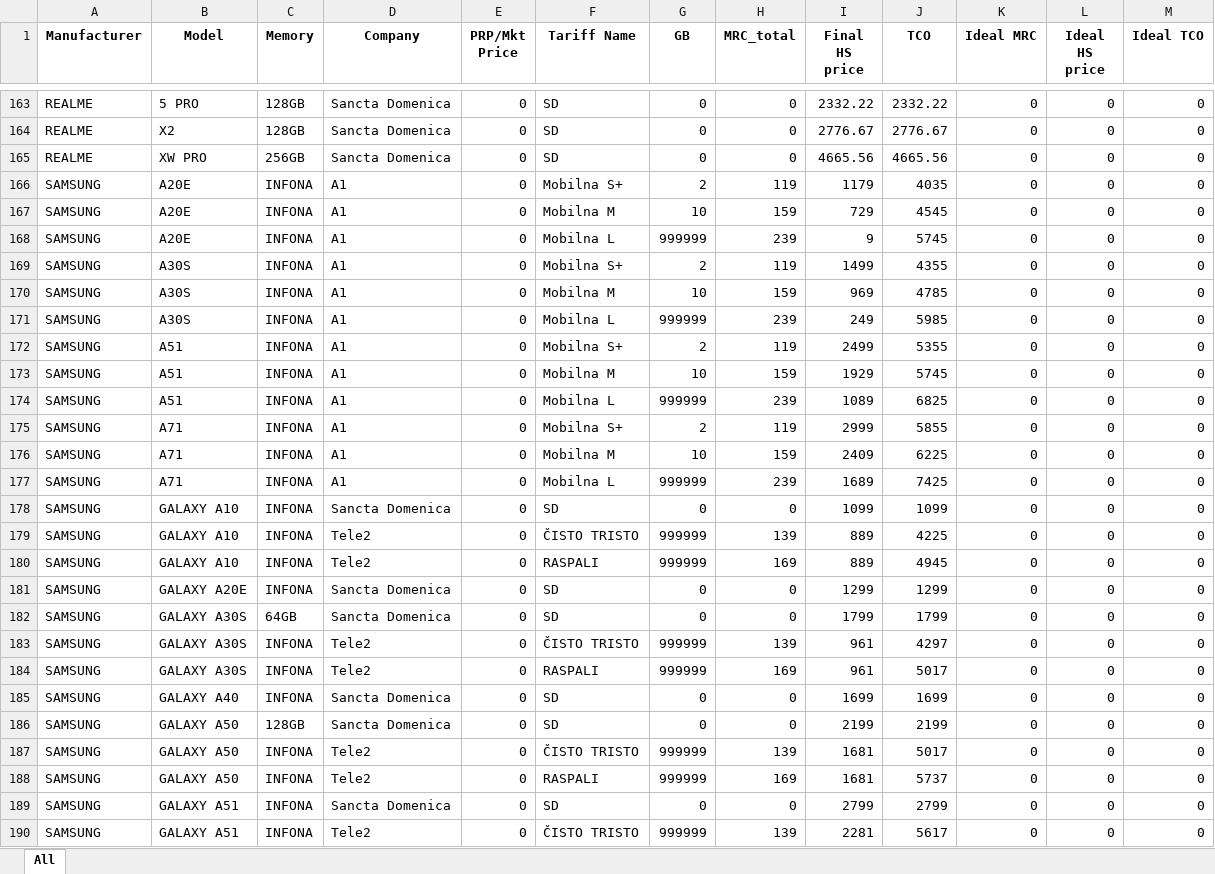
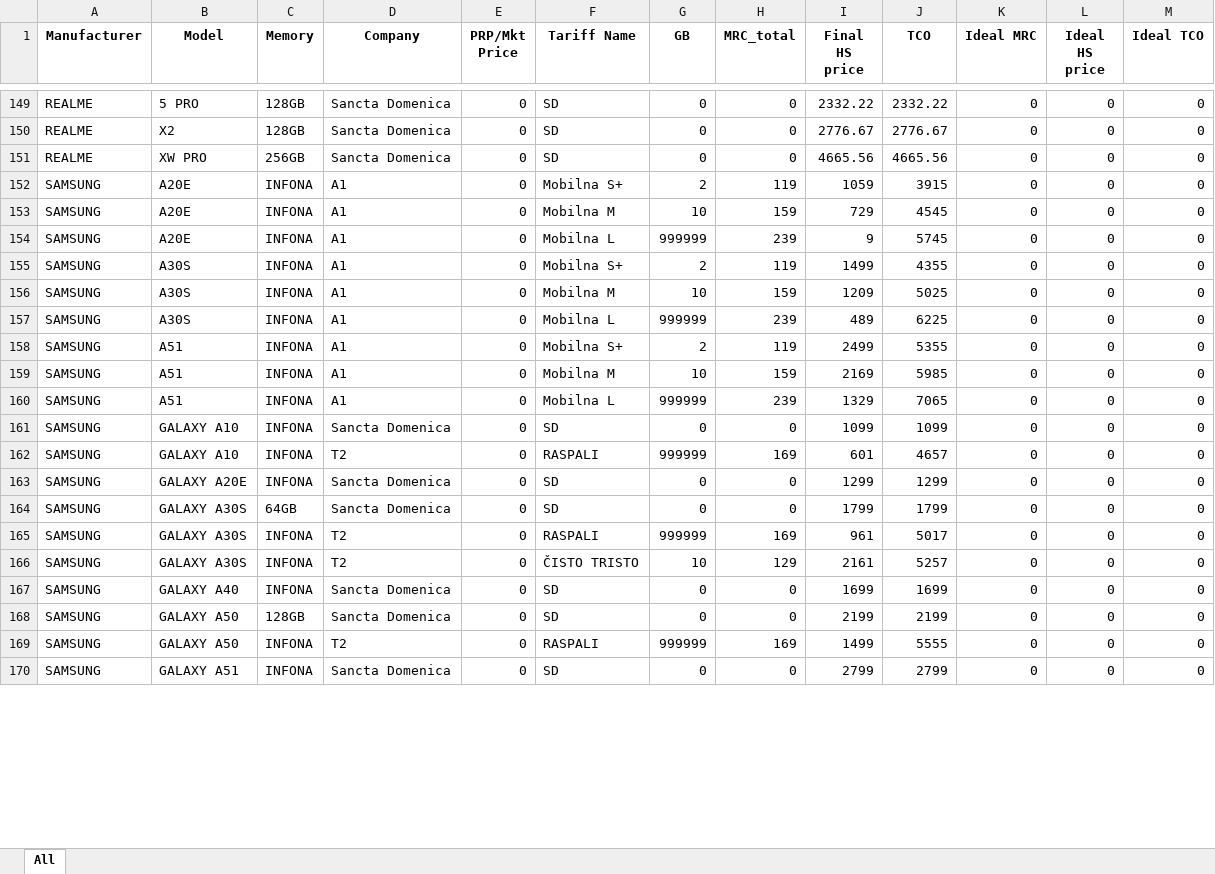
Before and after one commit to dptenessa/HP, an Excel workbook: Recommended prices.xlsx, sheet All, drawn as a sheet; only a part is shown, gaps mark what is left out; values as stored, in another font and other column widths than the file's, no borders; removed rows and columns are numbered as before the commit, all else as after; the diff covers the shown part only; the diff names each change by its address in the sheet, - before the commit and + after, or states it on an @@ line.

Commit message:
Tele2 new web page setup

```diff
--- a/Recommended prices.xlsx (sheet All)
+++ b/Recommended prices.xlsx (sheet All)
-I152 (Final HS price): 1179
+I152 (Final HS price): 1059
-J152 (TCO): 4035
+J152 (TCO): 3915
-I156 (Final HS price): 969
+I156 (Final HS price): 1209
-J156 (TCO): 4785
+J156 (TCO): 5025
-I157 (Final HS price): 249
+I157 (Final HS price): 489
-J157 (TCO): 5985
+J157 (TCO): 6225
-I159 (Final HS price): 1929
+I159 (Final HS price): 2169
-J159 (TCO): 5745
+J159 (TCO): 5985
-I160 (Final HS price): 1089
+I160 (Final HS price): 1329
-J160 (TCO): 6825
+J160 (TCO): 7065
-row 175: SAMSUNG | A71 | INFONA | A1 | 0 | Mobilna S+ | 2 | 119 | 2999 | 5855 | 0 | 0 | 0
-row 176: SAMSUNG | A71 | INFONA | A1 | 0 | Mobilna M | 10 | 159 | 2409 | 6225 | 0 | 0 | 0
-row 177: SAMSUNG | A71 | INFONA | A1 | 0 | Mobilna L | 999999 | 239 | 1689 | 7425 | 0 | 0 | 0
-row 179: SAMSUNG | GALAXY A10 | INFONA | Tele2 | 0 | ČISTO TRISTO | 999999 | 139 | 889 | 4225 | 0 | 0 | 0
-D162 (Company): Tele2
+D162 (Company): T2
-I162 (Final HS price): 889
+I162 (Final HS price): 601
-J162 (TCO): 4945
+J162 (TCO): 4657
-D165:D166 (Company): Tele2
+D165:D166 (Company): T2
-F165 (Tariff Name): ČISTO TRISTO
+F165 (Tariff Name): RASPALI
-H165 (MRC_total): 139
+H165 (MRC_total): 169
-J165 (TCO): 4297
+J165 (TCO): 5017
-F166 (Tariff Name): RASPALI
+F166 (Tariff Name): ČISTO TRISTO
-G166 (GB): 999999
+G166 (GB): 10
-H166 (MRC_total): 169
+H166 (MRC_total): 129
-I166 (Final HS price): 961
+I166 (Final HS price): 2161
-J166 (TCO): 5017
+J166 (TCO): 5257
-row 187: SAMSUNG | GALAXY A50 | INFONA | Tele2 | 0 | ČISTO TRISTO | 999999 | 139 | 1681 | 5017 | 0 | 0 | 0
-D169 (Company): Tele2
+D169 (Company): T2
-I169 (Final HS price): 1681
+I169 (Final HS price): 1499
-J169 (TCO): 5737
+J169 (TCO): 5555
-row 190: SAMSUNG | GALAXY A51 | INFONA | Tele2 | 0 | ČISTO TRISTO | 999999 | 139 | 2281 | 5617 | 0 | 0 | 0
```
Also changed, not shown: 30 added rows, 58 removed rows and 526 edited cells elsewhere in this sheet, map.xlsx, 4 other files.
